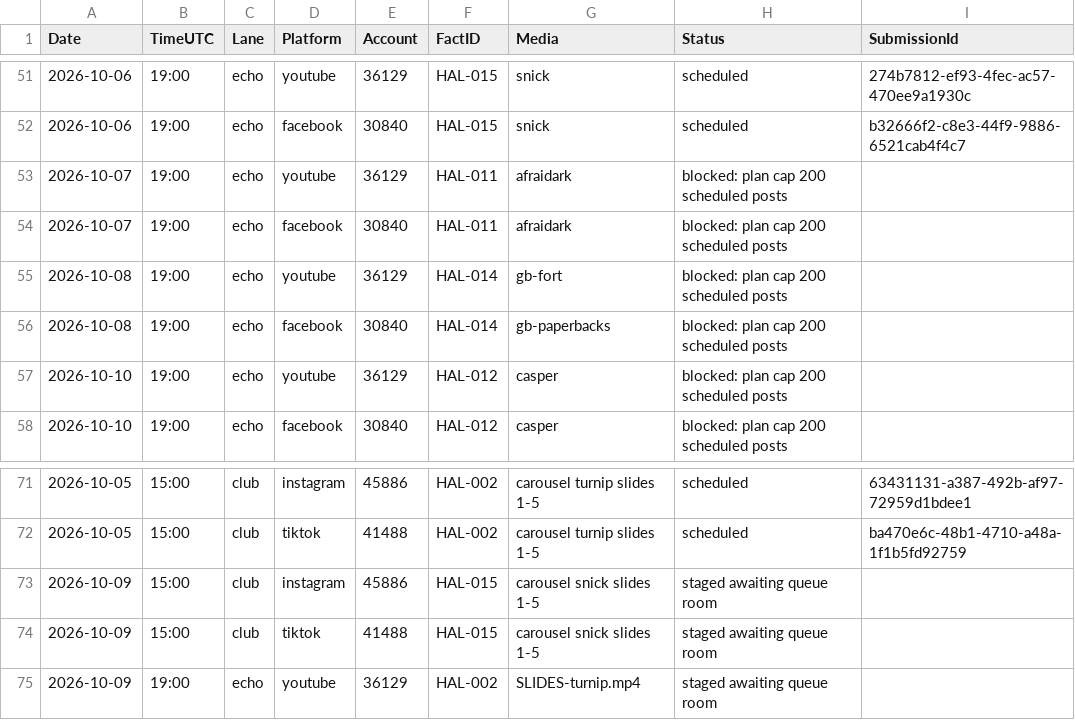
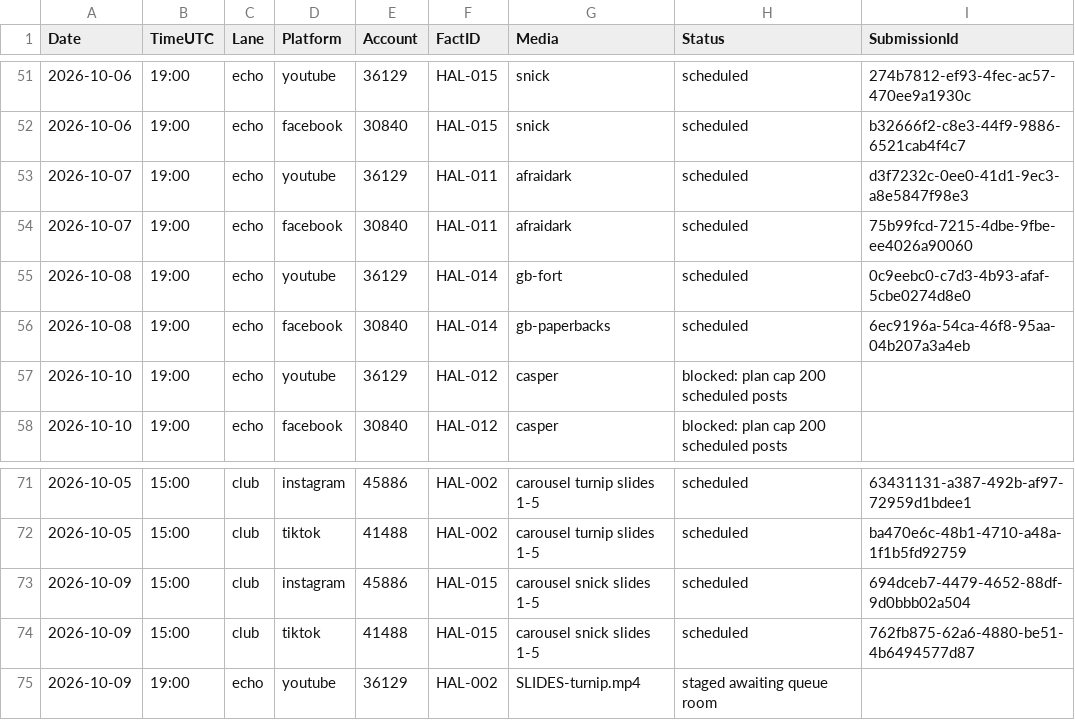
Before and after one commit to amandakersh85-sketch/GentleMuse, a CSV file: filing-system/data/blitz-schedule.csv, drawn as a sheet; only a part is shown, gaps mark what is left out.

```diff
--- a/filing-system/data/blitz-schedule.csv
+++ b/filing-system/data/blitz-schedule.csv
@@ -52,6 +52,6 @@ Date,TimeUTC,Lane,Platform,Account,FactID,Media,Status,SubmissionId
 2026-10-06,19:00,echo,facebook,30840,HAL-015,snick,scheduled,b32666f2-c8e3-44f9-9886-6521cab4f4c7
-2026-10-07,19:00,echo,youtube,36129,HAL-011,afraidark,blocked: plan cap 200 scheduled posts,
-2026-10-07,19:00,echo,facebook,30840,HAL-011,afraidark,blocked: plan cap 200 scheduled posts,
-2026-10-08,19:00,echo,youtube,36129,HAL-014,gb-fort,blocked: plan cap 200 scheduled posts,
-2026-10-08,19:00,echo,facebook,30840,HAL-014,gb-paperbacks,blocked: plan cap 200 scheduled posts,
+2026-10-07,19:00,echo,youtube,36129,HAL-011,afraidark,scheduled,d3f7232c-0ee0-41d1-9ec3-a8e5847f98e3
+2026-10-07,19:00,echo,facebook,30840,HAL-011,afraidark,scheduled,75b99fcd-7215-4dbe-9fbe-ee4026a90060
+2026-10-08,19:00,echo,youtube,36129,HAL-014,gb-fort,scheduled,0c9eebc0-c7d3-4b93-afaf-5cbe0274d8e0
+2026-10-08,19:00,echo,facebook,30840,HAL-014,gb-paperbacks,scheduled,6ec9196a-54ca-46f8-95aa-04b207a3a4eb
 2026-10-10,19:00,echo,youtube,36129,HAL-012,casper,blocked: plan cap 200 scheduled posts,
@@ -72,4 +72,4 @@ Date,TimeUTC,Lane,Platform,Account,FactID,Media,Status,SubmissionId
 2026-10-05,15:00,club,tiktok,41488,HAL-002,carousel turnip slides 1-5,scheduled,ba470e6c-48b1-4710-a48a-1f1b5fd92759
-2026-10-09,15:00,club,instagram,45886,HAL-015,carousel snick slides 1-5,staged awaiting queue room,
-2026-10-09,15:00,club,tiktok,41488,HAL-015,carousel snick slides 1-5,staged awaiting queue room,
+2026-10-09,15:00,club,instagram,45886,HAL-015,carousel snick slides 1-5,scheduled,694dceb7-4479-4652-88df-9d0bbb02a504
+2026-10-09,15:00,club,tiktok,41488,HAL-015,carousel snick slides 1-5,scheduled,762fb875-62a6-4880-be51-4b6494577d87
 2026-10-09,19:00,echo,youtube,36129,HAL-002,SLIDES-turnip.mp4,staged awaiting queue room,
```
Also changed, not shown: filing-system/data/blitz-media-map.csv.
